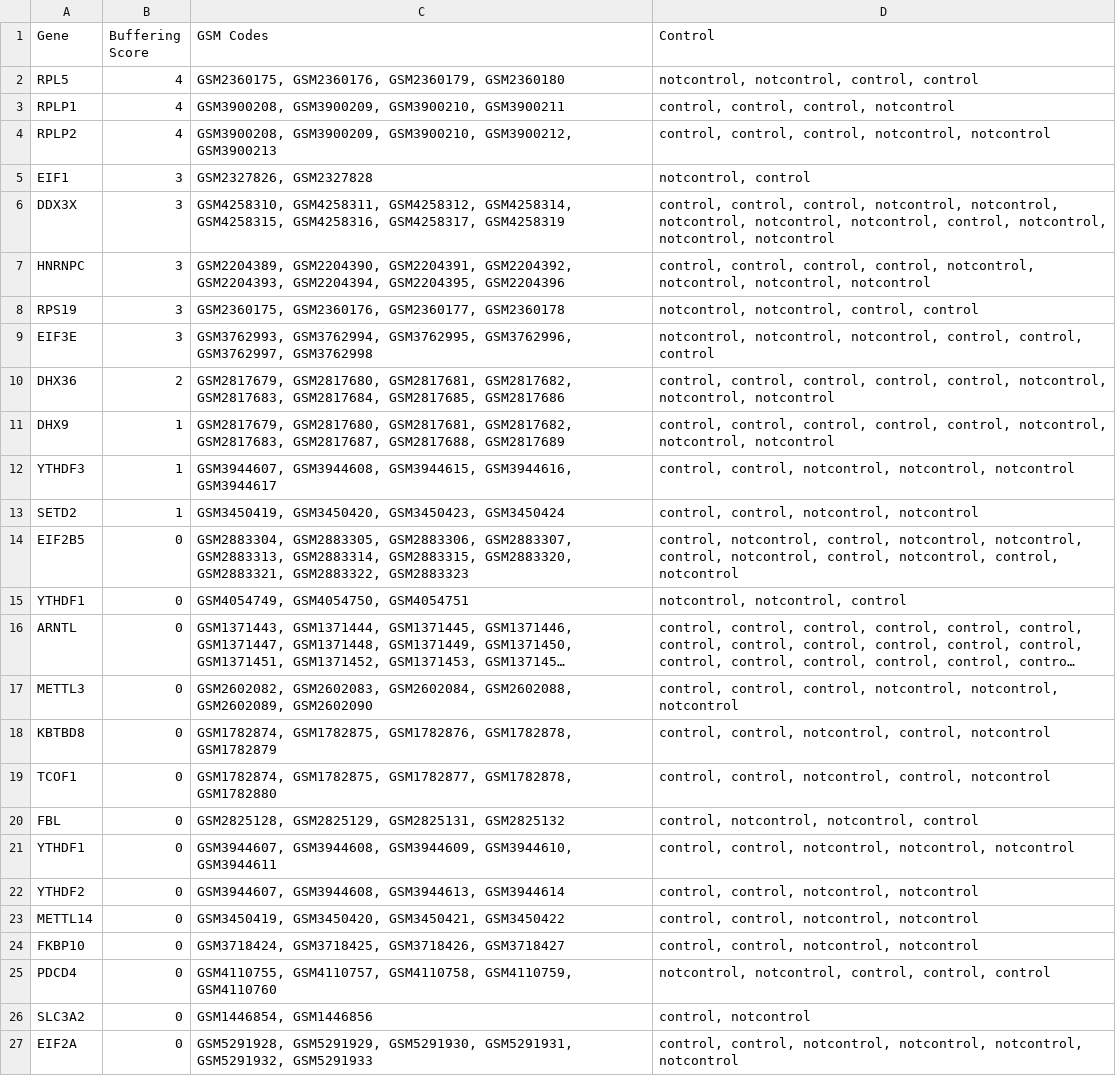
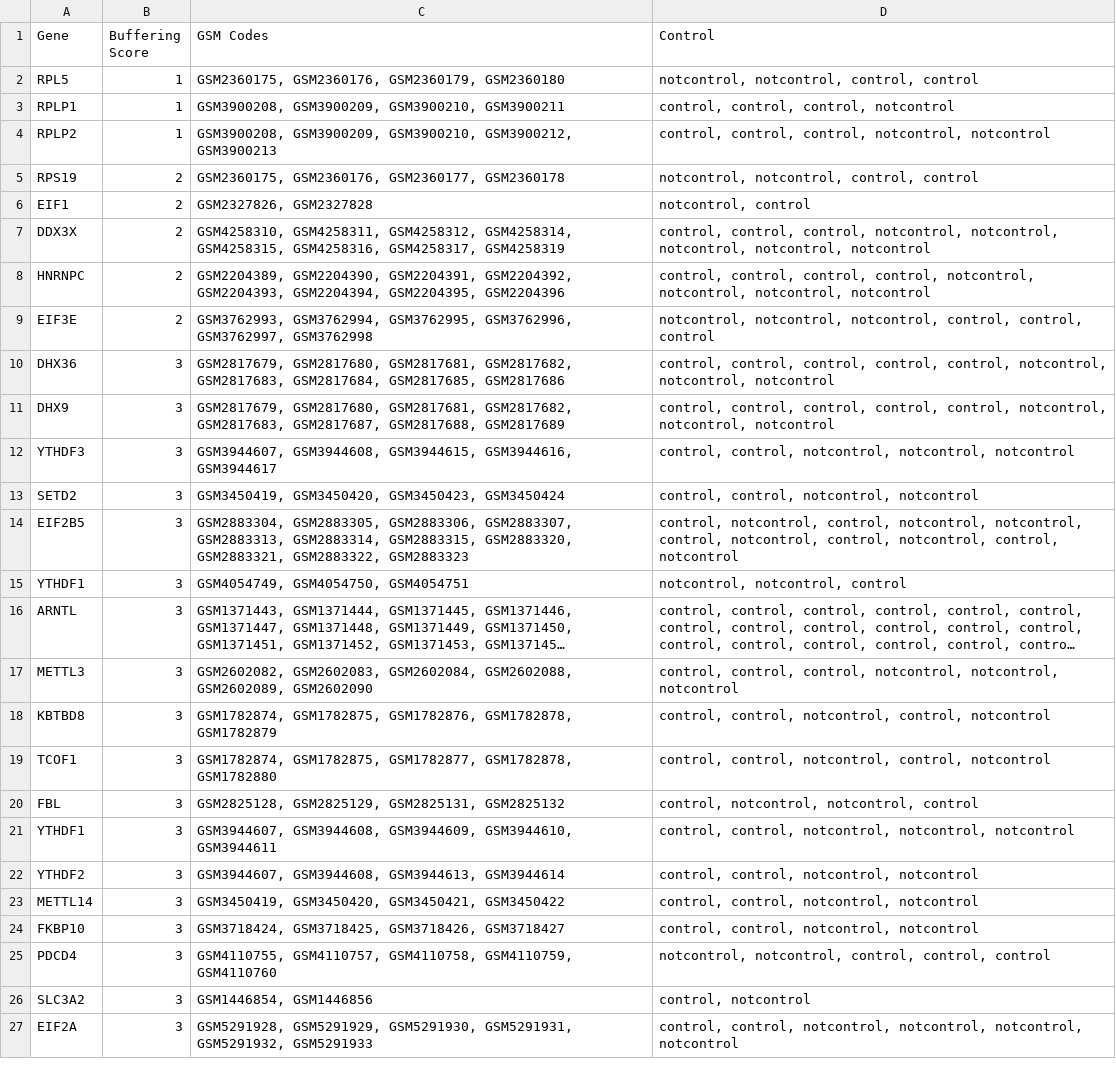
Before and after one commit to AdenLe-Github/Lineplotcode, a CSV file: Grouped_line_plotImport.csv, drawn as a sheet; long unchanged cells end in …; removed rows and columns are numbered as before the commit, all else as after; the diff names each change by its address in the sheet, - before the commit and + after, or states it on an @@ line.

Commit message:
Changed for new buffering score system

```diff
--- a/Grouped_line_plotImport.csv
+++ b/Grouped_line_plotImport.csv
-B2:B4 (Buffering Score): 4
+B2:B4 (Buffering Score): 1
+row 5: RPS19 | 2 | GSM2360175, GSM2360176, GSM2360177, GSM2360178 | notcontrol, notcontrol, control, control
-B6:B8 (Buffering Score): 3
+B6:B8 (Buffering Score): 2
-D7 (Control): …notcontrol, notcontrol, notcontrol, control, notcontrol, notcontrol, notcontrol
+D7 (Control): …notcontrol, notcontrol, notcontrol
-row 8: RPS19 | 3 | GSM2360175, GSM2360176, GSM2360177, GSM2360178 | notcontrol, notcontrol, control, control
-B9 (Buffering Score): 3
+B9 (Buffering Score): 2
-B10 (Buffering Score): 2
+B10 (Buffering Score): 3
-B11:B13 (Buffering Score): 1
+B11:B13 (Buffering Score): 3
-B14:B27 (Buffering Score): 0
+B14:B27 (Buffering Score): 3
```
Also changed, not shown: 1 other file.
